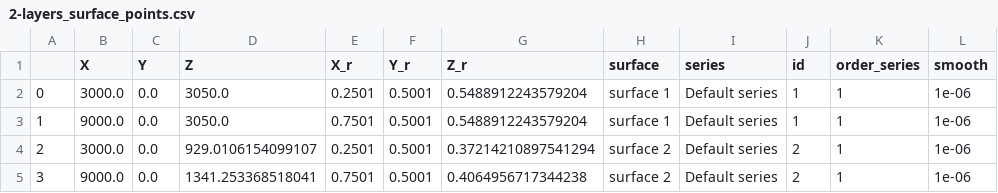
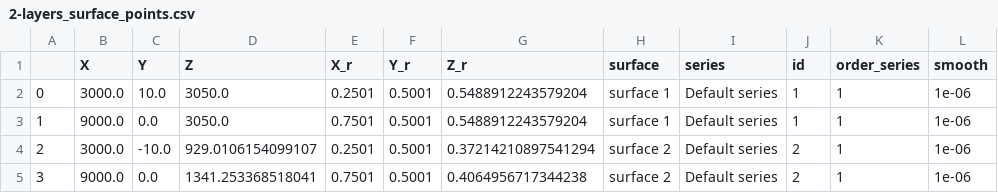
Before and after one commit to gempy-project/gempy_probability, a CSV file: examples/data/2-layers/2-layers_surface_points.csv, drawn as a sheet.

```diff
--- a/examples/data/2-layers/2-layers_surface_points.csv
+++ b/examples/data/2-layers/2-layers_surface_points.csv
@@ -1,5 +1,5 @@
 ,X,Y,Z,X_r,Y_r,Z_r,surface,series,id,order_series,smooth
-0,3000.0,0.0,3050.0,0.2501,0.5001,0.5488912243579204,surface 1,Default series,1,1,1e-06
+0,3000.0,10.0,3050.0,0.2501,0.5001,0.5488912243579204,surface 1,Default series,1,1,1e-06
 1,9000.0,0.0,3050.0,0.7501,0.5001,0.5488912243579204,surface 1,Default series,1,1,1e-06
-2,3000.0,0.0,929.0106154099107,0.2501,0.5001,0.37214210897541294,surface 2,Default series,2,1,1e-06
+2,3000.0,-10.0,929.0106154099107,0.2501,0.5001,0.37214210897541294,surface 2,Default series,2,1,1e-06
 3,9000.0,0.0,1341.253368518041,0.7501,0.5001,0.4064956717344238,surface 2,Default series,2,1,1e-06
```
Also changed, not shown: 2 other files.
